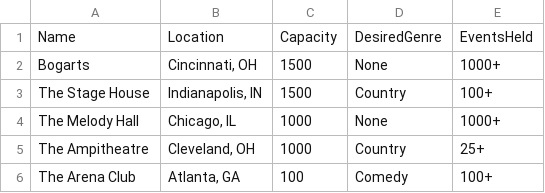
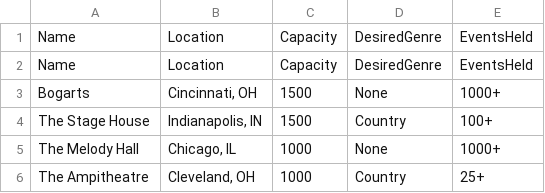
Before and after one commit to aaronverst/GigSeekHost-main, a CSV file: assets/data/VenueData.csv, drawn as a sheet; only a part is shown; the shorter side is filled out with more unchanged rows.

```diff
--- a/assets/data/VenueData.csv
+++ b/assets/data/VenueData.csv
@@ -1,2 +1,3 @@
 Name,Location,Capacity,DesiredGenre,EventsHeld
+Name,Location,Capacity,DesiredGenre,EventsHeld
 Bogarts,"Cincinnati, OH",1500,None,1000+
```
Also changed, not shown: 8 other files.
